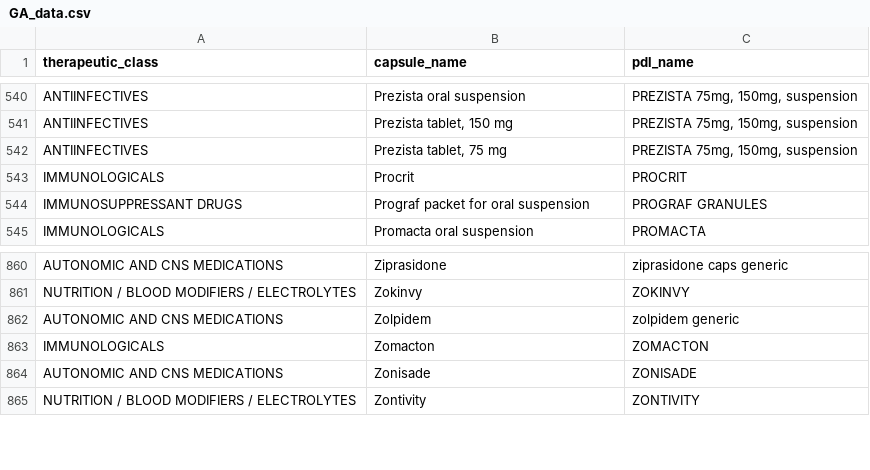
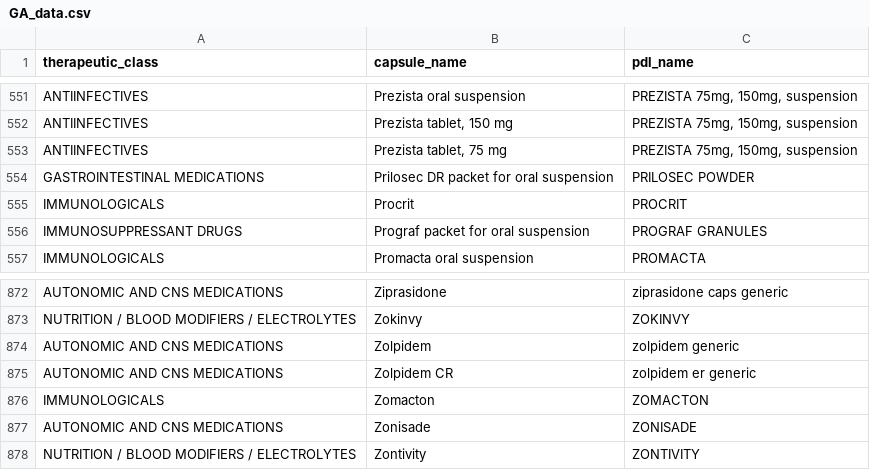
Before and after one commit to hgarrison-artia/PDL_Scraper, a CSV file: GA/GA_data.csv, drawn as a sheet; only a part is shown, gaps mark what is left out; the diff covers the shown part only.

```diff
--- a/GA/GA_data.csv
+++ b/GA/GA_data.csv
@@ -542,2 +553,3 @@ ANTIINFECTIVES,"Prezista tablet, 150 mg","PREZISTA 75mg, 150mg, suspension"
 ANTIINFECTIVES,"Prezista tablet, 75 mg","PREZISTA 75mg, 150mg, suspension"
+GASTROINTESTINAL MEDICATIONS,Prilosec DR packet for oral suspension,PRILOSEC POWDER
 IMMUNOLOGICALS,Procrit,PROCRIT
@@ -862,2 +874,3 @@ NUTRITION / BLOOD MODIFIERS / ELECTROLYTES,Zokinvy,ZOKINVY
 AUTONOMIC AND CNS MEDICATIONS,Zolpidem,zolpidem generic
+AUTONOMIC AND CNS MEDICATIONS,Zolpidem CR,zolpidem er generic
 IMMUNOLOGICALS,Zomacton,ZOMACTON
```
Also changed, not shown: 11 added rows elsewhere in this file, CT/CT_pharmacy_skipped_data.csv, GA/GA_clinical_output_data.csv, 28 other files.
